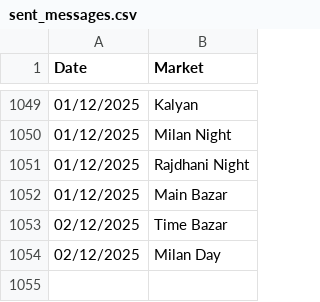
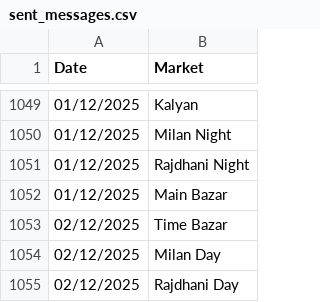
Before and after one commit to Vishalsnw/KalyanX_Telegram, a CSV file: sent_messages.csv, drawn as a sheet; only a part is shown, gaps mark what is left out; the diff names each change by its address in the sheet, - before the commit and + after, or states it on an @@ line.

Commit message:
Auto update CSV logs

```diff
--- a/sent_messages.csv
+++ b/sent_messages.csv
+row 1055: 02/12/2025 | Rajdhani Day
```
